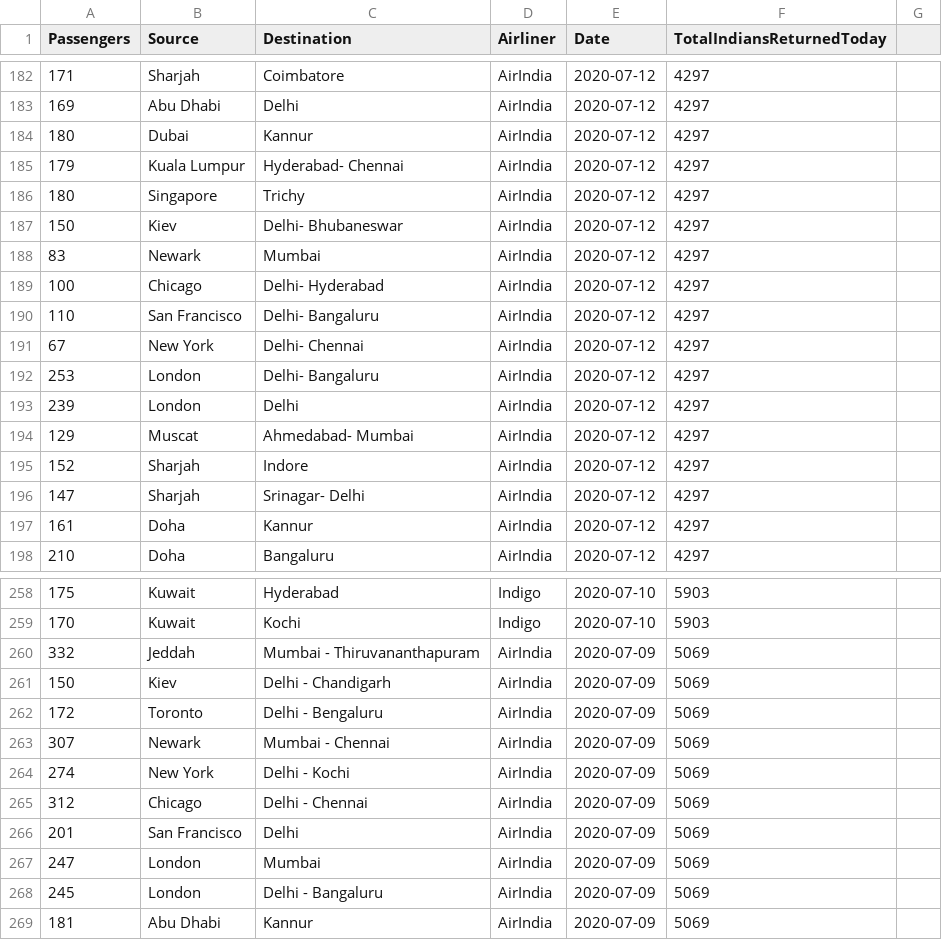
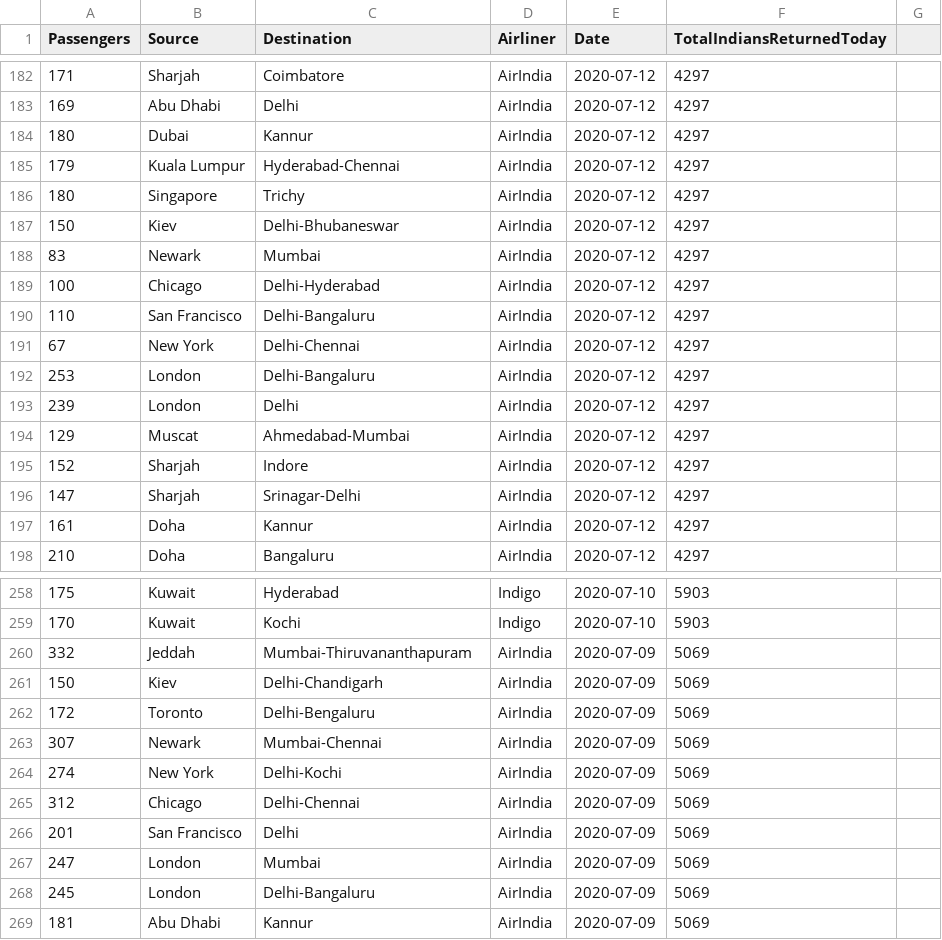
Before and after one commit to VijayKrishna/vijaykrishna.github.io, a CSV file: mvb/data/flights.csv, drawn as a sheet; only a part is shown, gaps mark what is left out; the diff covers the shown part only.

```diff
--- a/mvb/data/flights.csv
+++ b/mvb/data/flights.csv
@@ -184,14 +184,14 @@ Passengers,Source,Destination,Airliner,Date,TotalIndiansReturnedToday
 180,Dubai,Kannur,AirIndia,2020-07-12,4297
-179,Kuala Lumpur,Hyderabad- Chennai,AirIndia,2020-07-12,4297
+179,Kuala Lumpur,Hyderabad-Chennai,AirIndia,2020-07-12,4297
 180,Singapore,Trichy,AirIndia,2020-07-12,4297
-150,Kiev,Delhi- Bhubaneswar,AirIndia,2020-07-12,4297
+150,Kiev,Delhi-Bhubaneswar,AirIndia,2020-07-12,4297
 83,Newark,Mumbai,AirIndia,2020-07-12,4297
-100,Chicago,Delhi- Hyderabad,AirIndia,2020-07-12,4297
-110,San Francisco,Delhi- Bangaluru,AirIndia,2020-07-12,4297
-67,New York,Delhi- Chennai,AirIndia,2020-07-12,4297
-253,London,Delhi- Bangaluru,AirIndia,2020-07-12,4297
+100,Chicago,Delhi-Hyderabad,AirIndia,2020-07-12,4297
+110,San Francisco,Delhi-Bangaluru,AirIndia,2020-07-12,4297
+67,New York,Delhi-Chennai,AirIndia,2020-07-12,4297
+253,London,Delhi-Bangaluru,AirIndia,2020-07-12,4297
 239,London,Delhi,AirIndia,2020-07-12,4297
-129,Muscat,Ahmedabad- Mumbai,AirIndia,2020-07-12,4297
+129,Muscat,Ahmedabad-Mumbai,AirIndia,2020-07-12,4297
 152,Sharjah,Indore,AirIndia,2020-07-12,4297
-147,Sharjah,Srinagar- Delhi,AirIndia,2020-07-12,4297
+147,Sharjah,Srinagar-Delhi,AirIndia,2020-07-12,4297
 161,Doha,Kannur,AirIndia,2020-07-12,4297
@@ -259,11 +259,11 @@ Passengers,Source,Destination,Airliner,Date,TotalIndiansReturnedToday
 170,Kuwait,Kochi,Indigo,2020-07-10,5903
-332,Jeddah,Mumbai - Thiruvananthapuram,AirIndia,2020-07-09,5069
-150,Kiev,Delhi - Chandigarh,AirIndia,2020-07-09,5069
-172,Toronto,Delhi - Bengaluru,AirIndia,2020-07-09,5069
-307,Newark,Mumbai - Chennai,AirIndia,2020-07-09,5069
-274,New York,Delhi - Kochi,AirIndia,2020-07-09,5069
-312,Chicago,Delhi - Chennai,AirIndia,2020-07-09,5069
+332,Jeddah,Mumbai-Thiruvananthapuram,AirIndia,2020-07-09,5069
+150,Kiev,Delhi-Chandigarh,AirIndia,2020-07-09,5069
+172,Toronto,Delhi-Bengaluru,AirIndia,2020-07-09,5069
+307,Newark,Mumbai-Chennai,AirIndia,2020-07-09,5069
+274,New York,Delhi-Kochi,AirIndia,2020-07-09,5069
+312,Chicago,Delhi-Chennai,AirIndia,2020-07-09,5069
 201,San Francisco,Delhi,AirIndia,2020-07-09,5069
 247,London,Mumbai,AirIndia,2020-07-09,5069
-245,London,Delhi - Bangaluru,AirIndia,2020-07-09,5069
+245,London,Delhi-Bangaluru,AirIndia,2020-07-09,5069
 181,Abu Dhabi,Kannur,AirIndia,2020-07-09,5069
```
Also changed, not shown: 40 edited cells elsewhere in this file.
